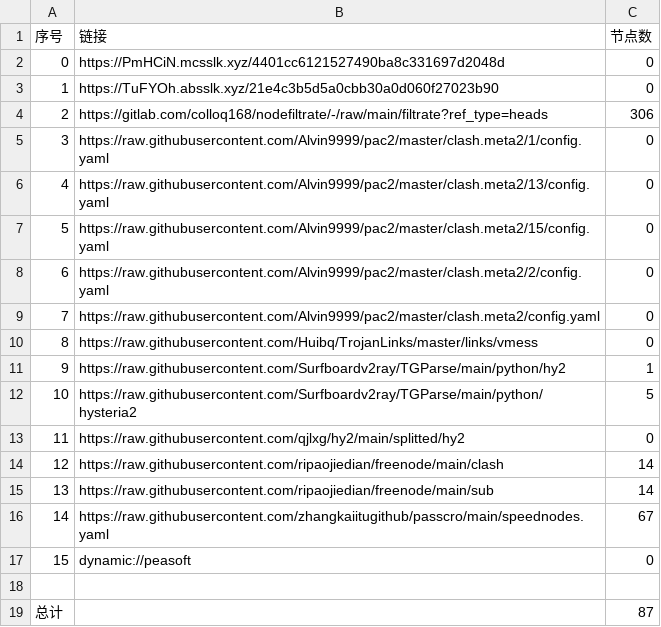
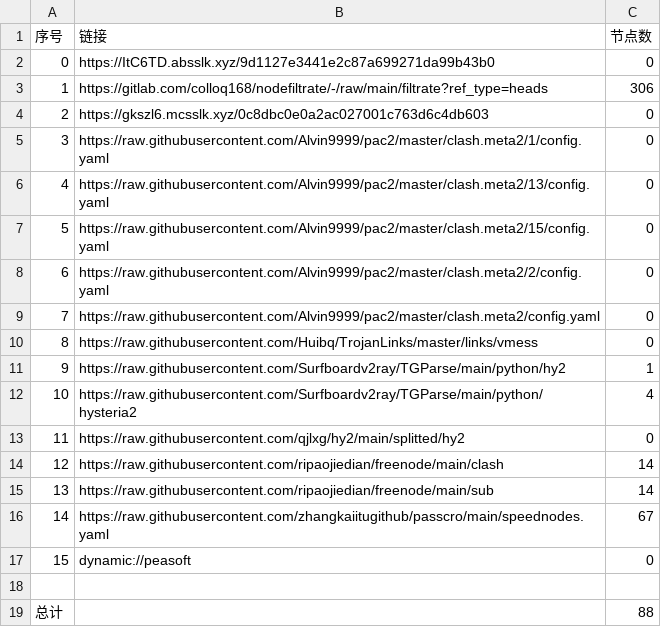
Before and after one commit to shtrend/AutoMergePublicNodes, a CSV file: list_result.csv, drawn as a sheet.

```diff
--- a/list_result.csv
+++ b/list_result.csv
@@ -1,5 +1,5 @@
 序号,链接,节点数
-0,https://PmHCiN.mcsslk.xyz/4401cc6121527490ba8c331697d2048d,0
-1,https://TuFYOh.absslk.xyz/21e4c3b5d5a0cbb30a0d060f27023b90,0
-2,https://gitlab.com/colloq168/nodefiltrate/-/raw/main/filtrate?ref_type=heads,306
+0,https://ItC6TD.absslk.xyz/9d1127e3441e2c87a699271da99b43b0,0
+1,https://gitlab.com/colloq168/nodefiltrate/-/raw/main/filtrate?ref_type=heads,306
+2,https://gkszl6.mcsslk.xyz/0c8dbc0e0a2ac027001c763d6c4db603,0
 3,https://raw.githubusercontent.com/Alvin9999/pac2/master/clash.meta2/1/config.yaml,0
@@ -11,3 +11,3 @@
 9,https://raw.githubusercontent.com/Surfboardv2ray/TGParse/main/python/hy2,1
-10,https://raw.githubusercontent.com/Surfboardv2ray/TGParse/main/python/hysteria2,5
+10,https://raw.githubusercontent.com/Surfboardv2ray/TGParse/main/python/hysteria2,4
 11,https://raw.githubusercontent.com/qjlxg/hy2/main/splitted/hy2,0
@@ -18,2 +18,2 @@
 
-总计,,87
+总计,,88
```
Also changed, not shown: 7 other files.
